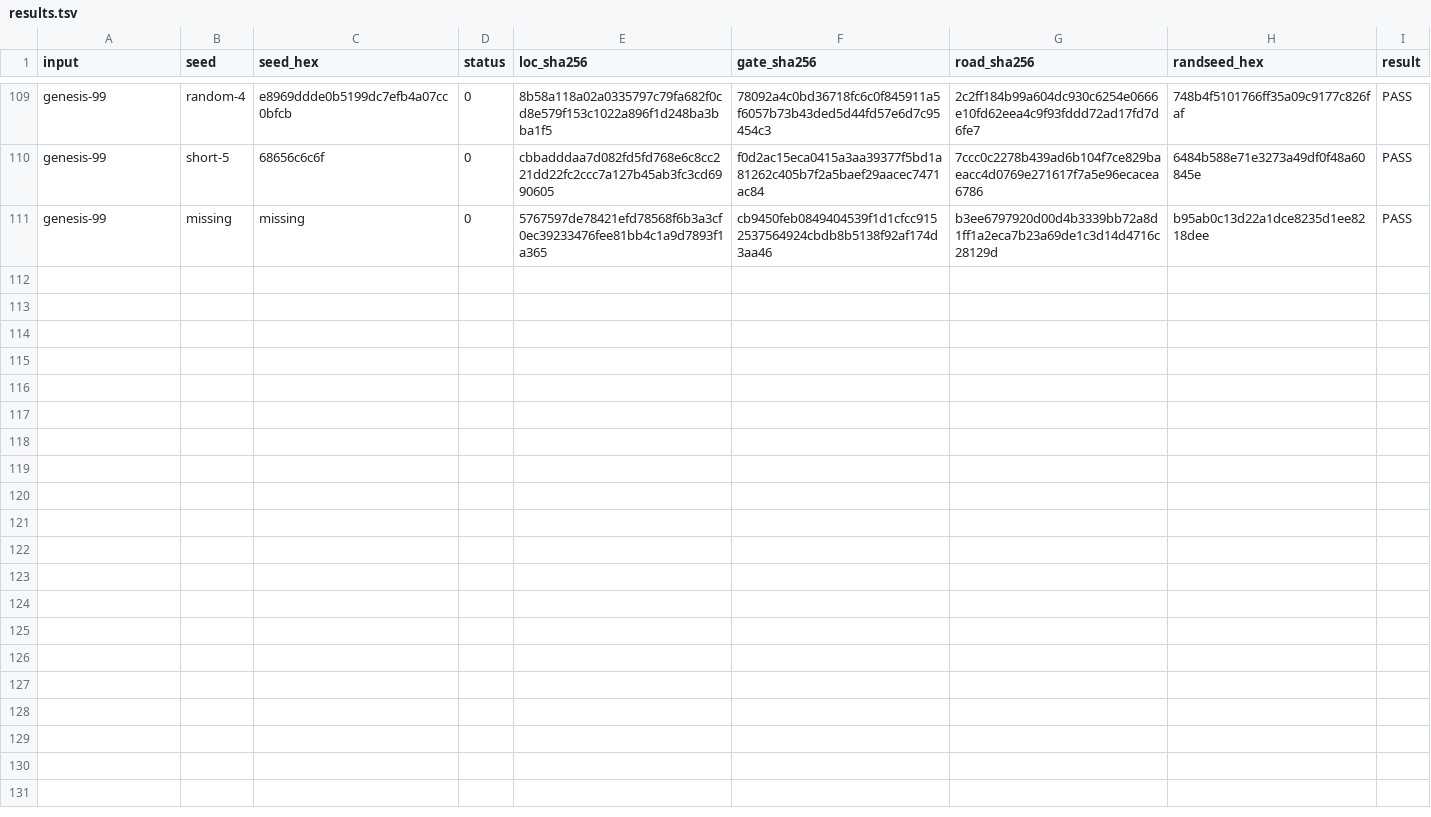
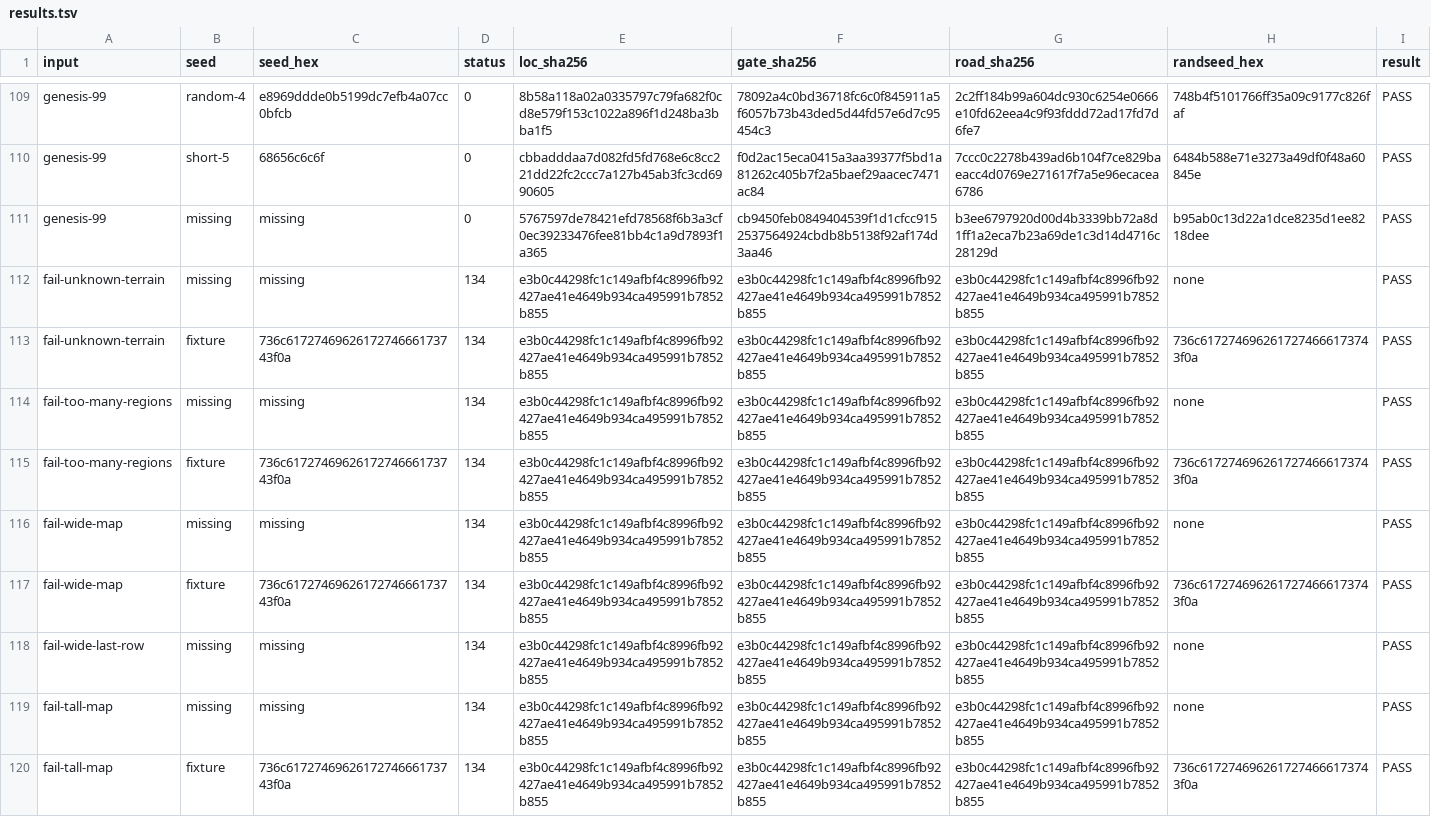
Before and after one commit to mdhender/g3g0, a TSV file: tools/mapgen-compat/results.tsv, drawn as a sheet; only a part is shown, gaps mark what is left out; the diff names each change by its address in the sheet, - before the commit and + after, or states it on an @@ line.

```diff
--- a/tools/mapgen-compat/results.tsv
+++ b/tools/mapgen-compat/results.tsv
+row 112: fail-unknown-terrain | missing | missing | 134 | e3b0c44298fc1c149afbf4c8996fb92427ae41e4649b934ca495991b7852b855 | e3b0c44298fc1c149afbf4c8996fb92427ae41e4649b934ca495991b7852b855 | e3b0c44298fc1c149afbf4c8996fb92427ae41e4649b934ca495991b7852b855 | none | PASS
+row 113: fail-unknown-terrain | fixture | 736c6172746962617274666173743f0a | 134 | e3b0c44298fc1c149afbf4c8996fb92427ae41e4649b934ca495991b7852b855 | e3b0c44298fc1c149afbf4c8996fb92427ae41e4649b934ca495991b7852b855 | e3b0c44298fc1c149afbf4c8996fb92427ae41e4649b934ca495991b7852b855 | 736c6172746962617274666173743f0a | PASS
+row 114: fail-too-many-regions | missing | missing | 134 | e3b0c44298fc1c149afbf4c8996fb92427ae41e4649b934ca495991b7852b855 | e3b0c44298fc1c149afbf4c8996fb92427ae41e4649b934ca495991b7852b855 | e3b0c44298fc1c149afbf4c8996fb92427ae41e4649b934ca495991b7852b855 | none | PASS
+row 115: fail-too-many-regions | fixture | 736c6172746962617274666173743f0a | 134 | e3b0c44298fc1c149afbf4c8996fb92427ae41e4649b934ca495991b7852b855 | e3b0c44298fc1c149afbf4c8996fb92427ae41e4649b934ca495991b7852b855 | e3b0c44298fc1c149afbf4c8996fb92427ae41e4649b934ca495991b7852b855 | 736c6172746962617274666173743f0a | PASS
+row 116: fail-wide-map | missing | missing | 134 | e3b0c44298fc1c149afbf4c8996fb92427ae41e4649b934ca495991b7852b855 | e3b0c44298fc1c149afbf4c8996fb92427ae41e4649b934ca495991b7852b855 | e3b0c44298fc1c149afbf4c8996fb92427ae41e4649b934ca495991b7852b855 | none | PASS
+row 117: fail-wide-map | fixture | 736c6172746962617274666173743f0a | 134 | e3b0c44298fc1c149afbf4c8996fb92427ae41e4649b934ca495991b7852b855 | e3b0c44298fc1c149afbf4c8996fb92427ae41e4649b934ca495991b7852b855 | e3b0c44298fc1c149afbf4c8996fb92427ae41e4649b934ca495991b7852b855 | 736c6172746962617274666173743f0a | PASS
+row 118: fail-wide-last-row | missing | missing | 134 | e3b0c44298fc1c149afbf4c8996fb92427ae41e4649b934ca495991b7852b855 | e3b0c44298fc1c149afbf4c8996fb92427ae41e4649b934ca495991b7852b855 | e3b0c44298fc1c149afbf4c8996fb92427ae41e4649b934ca495991b7852b855 | none | PASS
+row 119: fail-tall-map | missing | missing | 134 | e3b0c44298fc1c149afbf4c8996fb92427ae41e4649b934ca495991b7852b855 | e3b0c44298fc1c149afbf4c8996fb92427ae41e4649b934ca495991b7852b855 | e3b0c44298fc1c149afbf4c8996fb92427ae41e4649b934ca495991b7852b855 | none | PASS
+row 120: fail-tall-map | fixture | 736c6172746962617274666173743f0a | 134 | e3b0c44298fc1c149afbf4c8996fb92427ae41e4649b934ca495991b7852b855 | e3b0c44298fc1c149afbf4c8996fb92427ae41e4649b934ca495991b7852b855 | e3b0c44298fc1c149afbf4c8996fb92427ae41e4649b934ca495991b7852b855 | 736c6172746962617274666173743f0a | PASS
```
Also changed, not shown: 12 other files.
